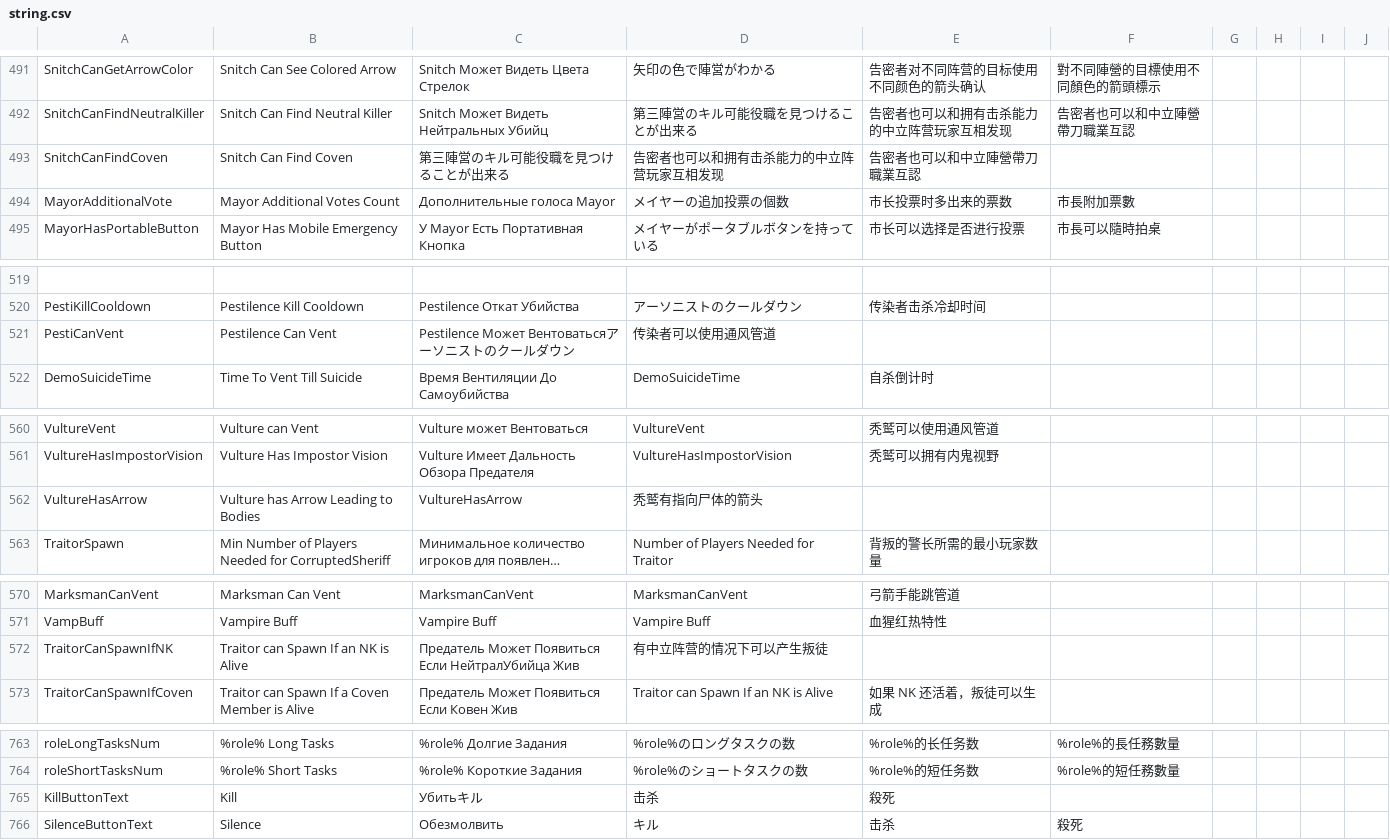
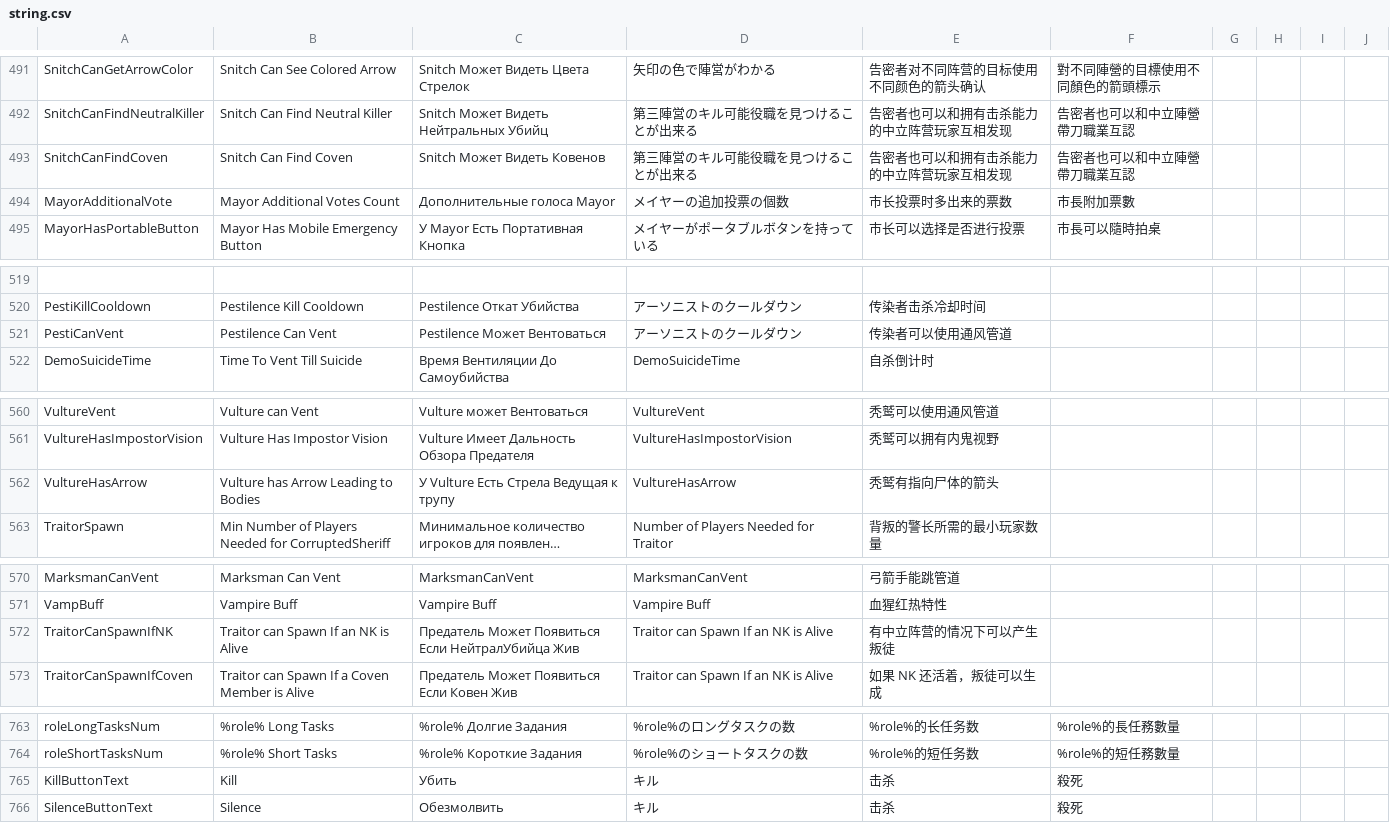
Before and after one commit to discus-sions/TownOfHost-TheOtherRoles, a CSV file: Resources/string.csv, drawn as a sheet; only a part is shown, gaps mark what is left out; long unchanged cells end in …; the diff names each change by its address in the sheet, - before the commit and + after, or states it on an @@ line.

Commit message:
Fix Translation x2

```diff
--- a/Resources/string.csv
+++ b/Resources/string.csv
-C493: 第三陣営のキル可能役職を見つけることが出来る
+C493: Snitch Может Видеть Ковенов
-D493: 告密者也可以和拥有击杀能力的中立阵营玩家互相发现
+D493: 第三陣営のキル可能役職を見つけることが出来る
-E493: 告密者也可以和中立陣營帶刀職業互認
+E493: 告密者也可以和拥有击杀能力的中立阵营玩家互相发现
-F493: (empty)
+F493: 告密者也可以和中立陣營帶刀職業互認
-C521: Pestilence Может Вентоватьсяアーソニストのクールダウン
+C521: Pestilence Может Вентоваться
-D521: 传染者可以使用通风管道
+D521: アーソニストのクールダウン
-E521: (empty)
+E521: 传染者可以使用通风管道
-C562: VultureHasArrow
+C562: У Vulture Есть Стрела Ведущая к трупу
-D562: 秃鹫有指向尸体的箭头
+D562: VultureHasArrow
-E562: (empty)
+E562: 秃鹫有指向尸体的箭头
-D572: 有中立阵营的情况下可以产生叛徒
+D572: Traitor can Spawn If an NK is Alive
-E572: (empty)
+E572: 有中立阵营的情况下可以产生叛徒
-C765: Убитьキル
+C765: Убить
-D765: 击杀
+D765: キル
-E765: 殺死
+E765: 击杀
-F765: (empty)
+F765: 殺死
```
